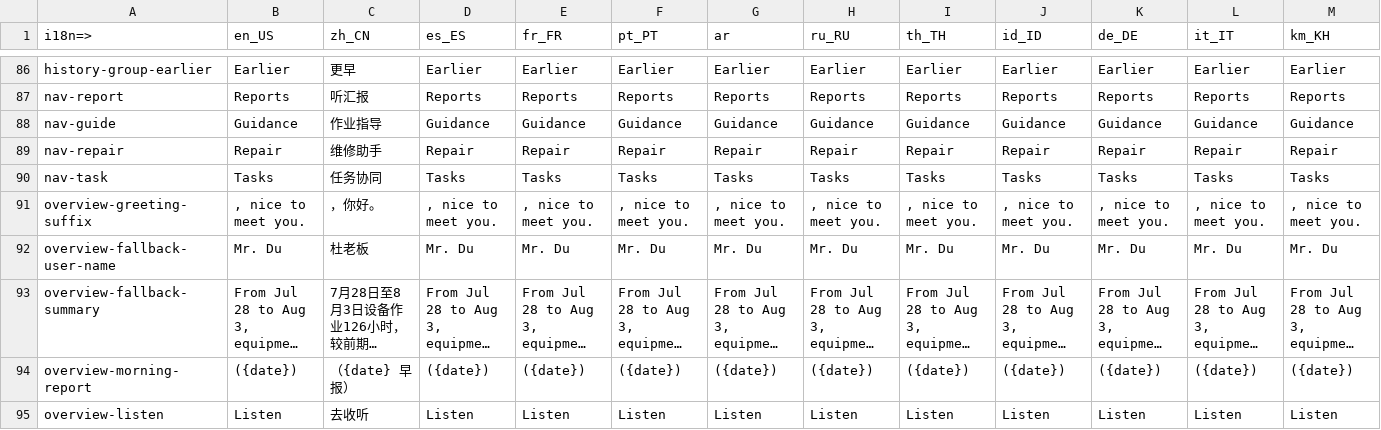
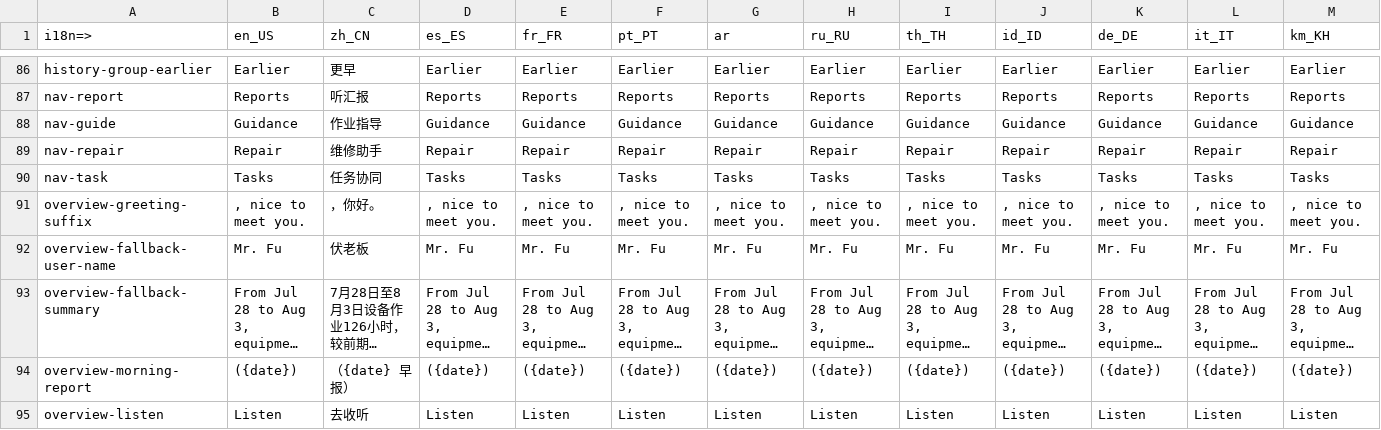
Before and after one commit to newlux/sanvist-ai-chatbox-vue3, a CSV file: i18n/i18n.csv, drawn as a sheet; only a part is shown, gaps mark what is left out; long unchanged cells end in …; the diff covers the shown part only; the diff names each change by its address in the sheet, - before the commit and + after, or states it on an @@ line.

```diff
--- a/i18n/i18n.csv
+++ b/i18n/i18n.csv
-B92 (en_US): Mr. Du
+B92 (en_US): Mr. Fu
-C92 (zh_CN): 杜老板
+C92 (zh_CN): 伏老板
-D92 (es_ES): Mr. Du
+D92 (es_ES): Mr. Fu
-E92 (fr_FR): Mr. Du
+E92 (fr_FR): Mr. Fu
-F92 (pt_PT): Mr. Du
+F92 (pt_PT): Mr. Fu
-G92 (ar): Mr. Du
+G92 (ar): Mr. Fu
-H92 (ru_RU): Mr. Du
+H92 (ru_RU): Mr. Fu
-I92 (th_TH): Mr. Du
+I92 (th_TH): Mr. Fu
-J92 (id_ID): Mr. Du
+J92 (id_ID): Mr. Fu
-K92 (de_DE): Mr. Du
+K92 (de_DE): Mr. Fu
-L92 (it_IT): Mr. Du
+L92 (it_IT): Mr. Fu
-M92 (km_KH): Mr. Du
+M92 (km_KH): Mr. Fu
```
Also changed, not shown: 3 edited cells elsewhere in this file, 14 other files.
